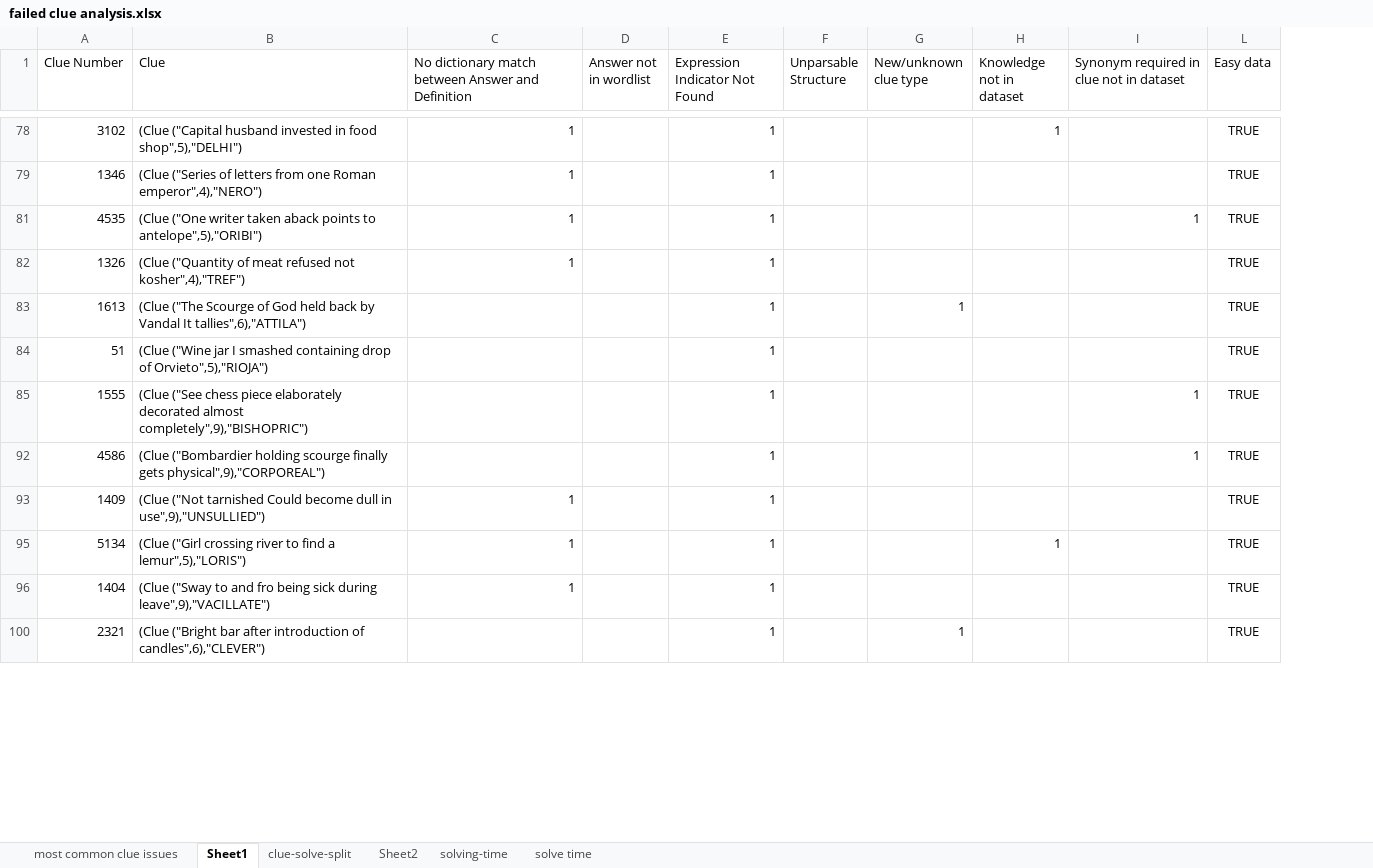
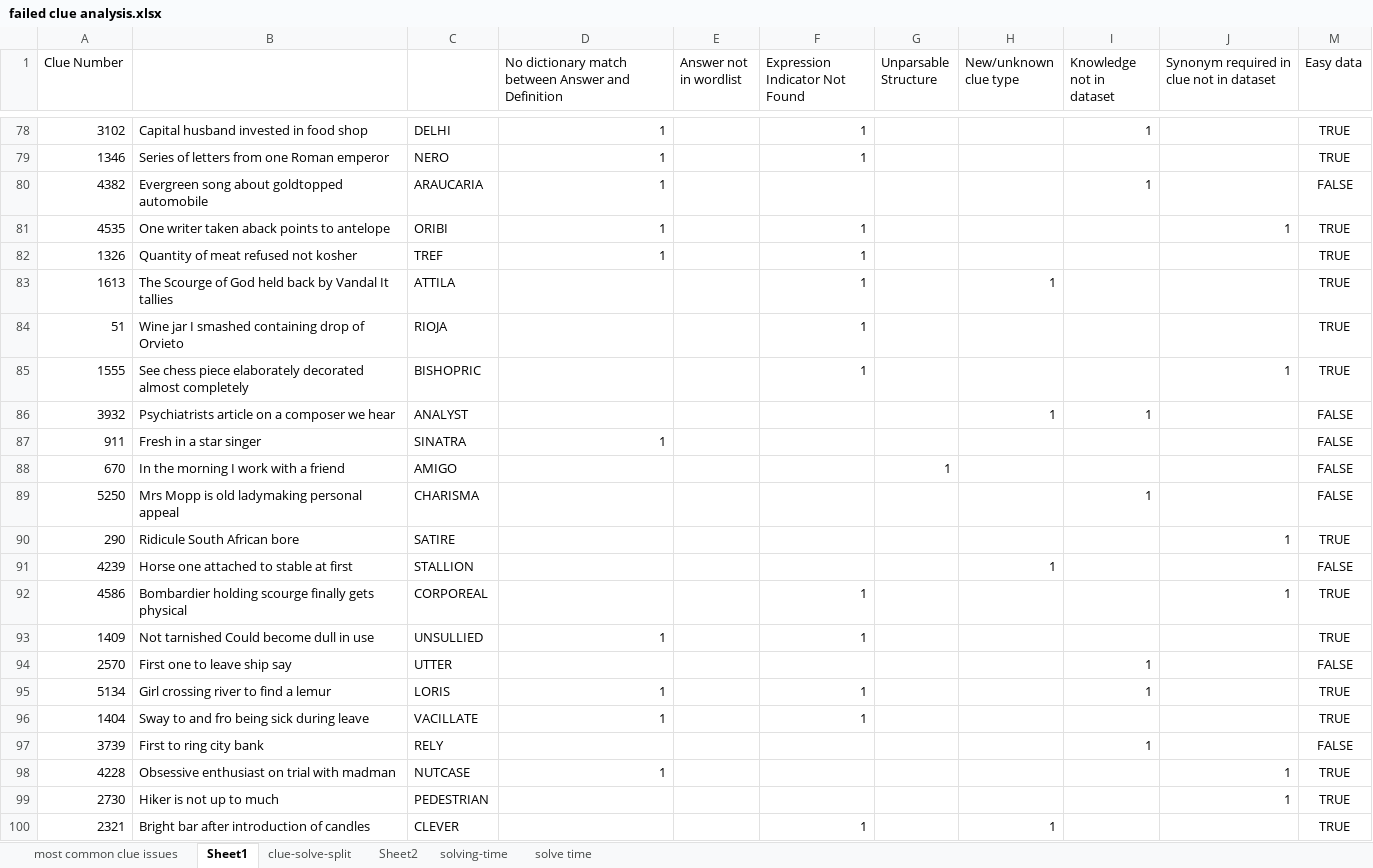
Before and after one commit to skellystudios/crossword-solver, an Excel workbook: writeup/results/failed clue analysis.xlsx, sheet Sheet1, drawn as a sheet; only a part is shown, gaps mark what is left out; values as stored, in another font and other column widths than the file's, no borders; removed rows and columns are numbered as before the commit, all else as after; the diff covers the shown part only; the diff names each change by its address in the sheet, - before the commit and + after, or states it on an @@ line.

Commit message:
More write, more corrections

```diff
--- a/writeup/results/failed clue analysis.xlsx (sheet Sheet1)
+++ b/writeup/results/failed clue analysis.xlsx (sheet Sheet1)
-column B (Clue), rows 78-100: (Clue ("Capital husband invested in food shop",5),"DELHI") | (Clue ("Series of letters from one Roman emperor",4),"NERO") | (Clue ("One writer taken aback points to antelope",5),"ORIBI") | (Clue ("Quantity of meat refused not kosher",4),"TREF") | (Clue ("The Scourge of God held back by Vandal It tallies",6),"ATTILA") | (Clue ("Wine jar I smashed containing drop of Orvieto",5),"RIOJA") | (Clue ("See chess piece elaborately decorated almost completely",9),"BISHOPRIC") | (Clue ("Bombardier holding scourge finally gets physical",9),"CORPOREAL") | (Clue ("Not tarnished Could become dull in use",9),"UNSULLIED") | (Clue ("Girl crossing river to find a lemur",5),"LORIS") | (Clue ("Sway to and fro being sick during leave",9),"VACILLATE") | (Clue ("Bright bar after introduction of candles",6),"CLEVER")
+column B, rows 78-79: Capital husband invested in food shop | Series of letters from one Roman emperor; rows 81-85: One writer taken aback points to antelope | Quantity of meat refused not kosher | The Scourge of God held back by Vandal It tallies | Wine jar I smashed containing drop of Orvieto | See chess piece elaborately decorated almost completely; rows 92-93: Bombardier holding scourge finally gets physical | Not tarnished Could become dull in use; rows 95-96: Girl crossing river to find a lemur | Sway to and fro being sick during leave; row 100: Bright bar after introduction of candles
+column C, rows 78-79: DELHI | NERO; rows 81-85: ORIBI | TREF | ATTILA | RIOJA | BISHOPRIC; rows 92-93: CORPOREAL | UNSULLIED; rows 95-96: LORIS | VACILLATE; row 100: CLEVER
+row 80: 4382 | Evergreen song about goldtopped automobile | ARAUCARIA | 1 |  |  |  |  | 1 |  | FALSE
+row 86: 3932 | Psychiatrists article on a composer we hear | ANALYST |  |  |  |  | 1 | 1 |  | FALSE
+row 87: 911 | Fresh in a star singer | SINATRA | 1 |  |  |  |  |  |  | FALSE
+row 88: 670 | In the morning I work with a friend | AMIGO |  |  |  | 1 |  |  |  | FALSE
+row 89: 5250 | Mrs Mopp is old ladymaking personal appeal | CHARISMA |  |  |  |  |  | 1 |  | FALSE
+row 90: 290 | Ridicule South African bore | SATIRE |  |  |  |  |  |  | 1 | TRUE
+row 91: 4239 | Horse one attached to stable at first | STALLION |  |  |  |  | 1 |  |  | FALSE
+row 94: 2570 | First one to leave ship say | UTTER |  |  |  |  |  | 1 |  | FALSE
+row 97: 3739 | First to ring city bank | RELY |  |  |  |  |  | 1 |  | FALSE
+row 98: 4228 | Obsessive enthusiast on trial with madman | NUTCASE | 1 |  |  |  |  |  | 1 | TRUE
+row 99: 2730 | Hiker is not up to much | PEDESTRIAN |  |  |  |  |  |  | 1 | TRUE
```
Also changed, not shown: 45 added rows elsewhere in this sheet, formulas that keep their value, hidden cells, charts or pictures, 4 other files.
